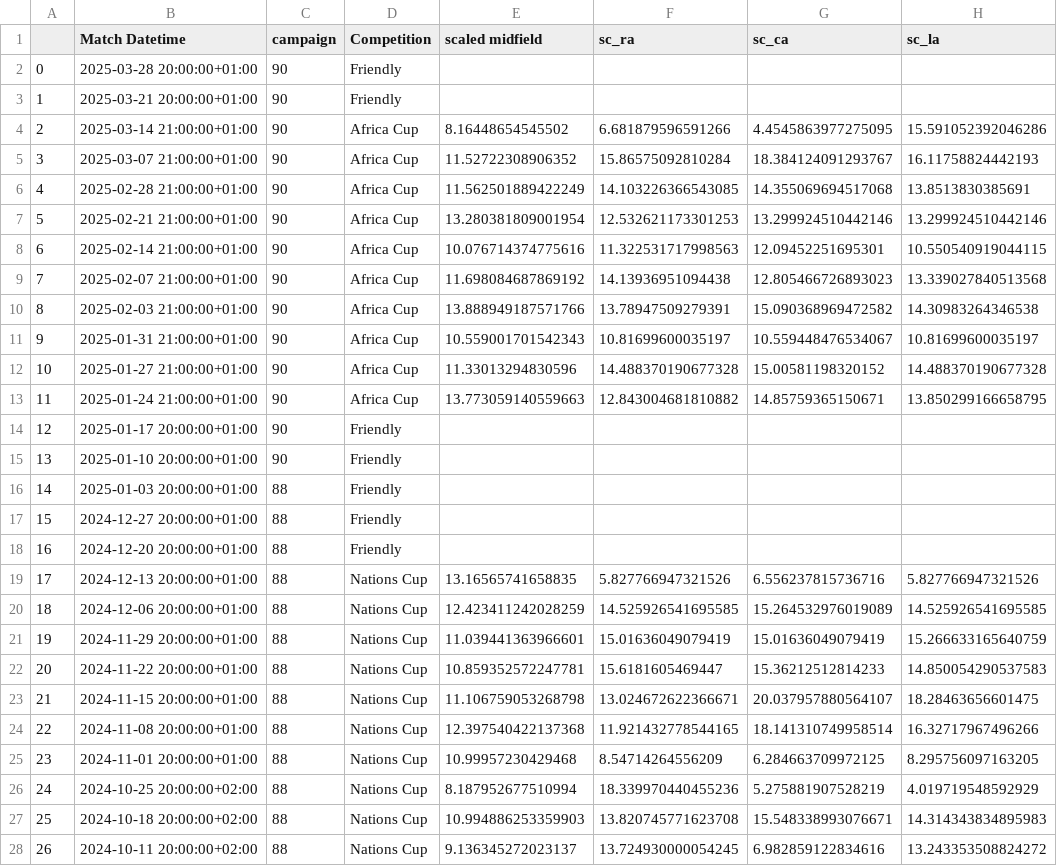
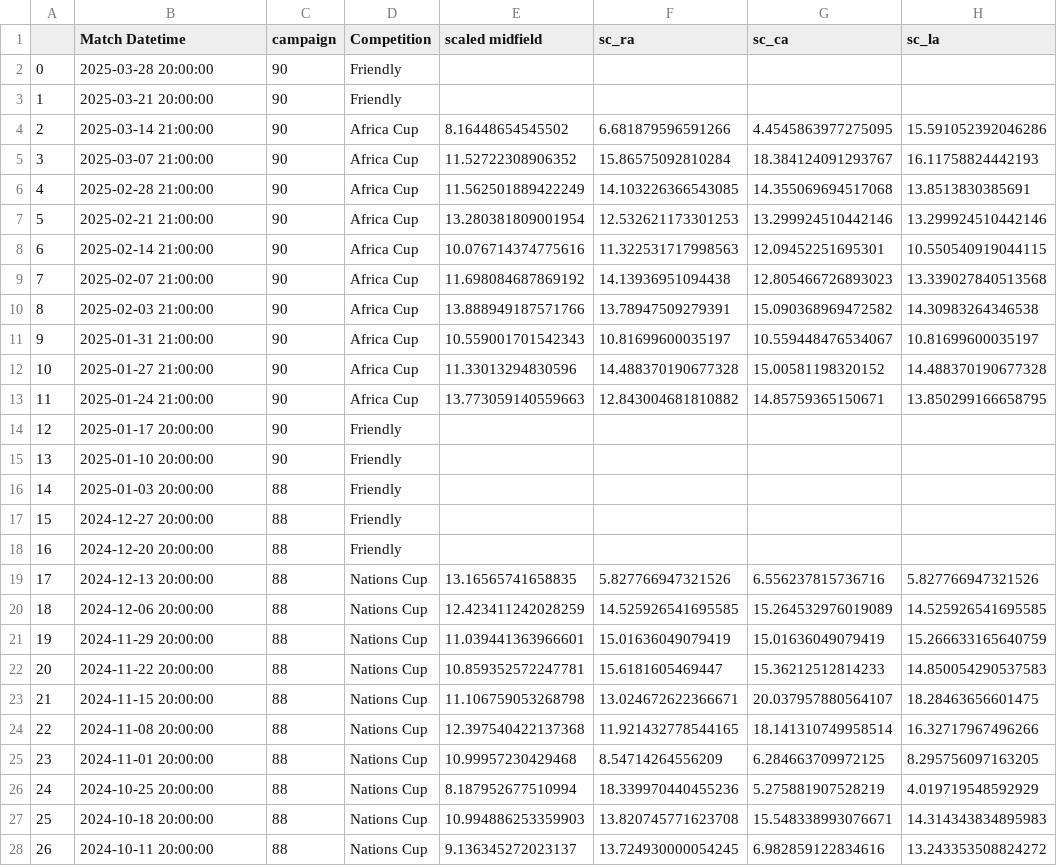
Before and after one commit to morgothsvoidpointer/kcirttah, a CSV file: 3249_ratings_data.csv, drawn as a sheet; only a part is shown; the diff covers the shown part only; the diff names each change by its address in the sheet, - before the commit and + after, or states it on an @@ line.

Commit message:
committing files

```diff
--- a/3249_ratings_data.csv
+++ b/3249_ratings_data.csv
-B2 (Match Datetime): 2025-03-28 20:00:00+01:00
+B2 (Match Datetime): 2025-03-28 20:00:00
-B3 (Match Datetime): 2025-03-21 20:00:00+01:00
+B3 (Match Datetime): 2025-03-21 20:00:00
-B4 (Match Datetime): 2025-03-14 21:00:00+01:00
+B4 (Match Datetime): 2025-03-14 21:00:00
-B5 (Match Datetime): 2025-03-07 21:00:00+01:00
+B5 (Match Datetime): 2025-03-07 21:00:00
-B6 (Match Datetime): 2025-02-28 21:00:00+01:00
+B6 (Match Datetime): 2025-02-28 21:00:00
-B7 (Match Datetime): 2025-02-21 21:00:00+01:00
+B7 (Match Datetime): 2025-02-21 21:00:00
-B8 (Match Datetime): 2025-02-14 21:00:00+01:00
+B8 (Match Datetime): 2025-02-14 21:00:00
-B9 (Match Datetime): 2025-02-07 21:00:00+01:00
+B9 (Match Datetime): 2025-02-07 21:00:00
-B10 (Match Datetime): 2025-02-03 21:00:00+01:00
+B10 (Match Datetime): 2025-02-03 21:00:00
-B11 (Match Datetime): 2025-01-31 21:00:00+01:00
+B11 (Match Datetime): 2025-01-31 21:00:00
-B12 (Match Datetime): 2025-01-27 21:00:00+01:00
+B12 (Match Datetime): 2025-01-27 21:00:00
-B13 (Match Datetime): 2025-01-24 21:00:00+01:00
+B13 (Match Datetime): 2025-01-24 21:00:00
-B14 (Match Datetime): 2025-01-17 20:00:00+01:00
+B14 (Match Datetime): 2025-01-17 20:00:00
-B15 (Match Datetime): 2025-01-10 20:00:00+01:00
+B15 (Match Datetime): 2025-01-10 20:00:00
-B16 (Match Datetime): 2025-01-03 20:00:00+01:00
+B16 (Match Datetime): 2025-01-03 20:00:00
-B17 (Match Datetime): 2024-12-27 20:00:00+01:00
+B17 (Match Datetime): 2024-12-27 20:00:00
-B18 (Match Datetime): 2024-12-20 20:00:00+01:00
+B18 (Match Datetime): 2024-12-20 20:00:00
-B19 (Match Datetime): 2024-12-13 20:00:00+01:00
+B19 (Match Datetime): 2024-12-13 20:00:00
-B20 (Match Datetime): 2024-12-06 20:00:00+01:00
+B20 (Match Datetime): 2024-12-06 20:00:00
-B21 (Match Datetime): 2024-11-29 20:00:00+01:00
+B21 (Match Datetime): 2024-11-29 20:00:00
-B22 (Match Datetime): 2024-11-22 20:00:00+01:00
+B22 (Match Datetime): 2024-11-22 20:00:00
-B23 (Match Datetime): 2024-11-15 20:00:00+01:00
+B23 (Match Datetime): 2024-11-15 20:00:00
-B24 (Match Datetime): 2024-11-08 20:00:00+01:00
+B24 (Match Datetime): 2024-11-08 20:00:00
-B25 (Match Datetime): 2024-11-01 20:00:00+01:00
+B25 (Match Datetime): 2024-11-01 20:00:00
-B26 (Match Datetime): 2024-10-25 20:00:00+02:00
+B26 (Match Datetime): 2024-10-25 20:00:00
-B27 (Match Datetime): 2024-10-18 20:00:00+02:00
+B27 (Match Datetime): 2024-10-18 20:00:00
-B28 (Match Datetime): 2024-10-11 20:00:00+02:00
+B28 (Match Datetime): 2024-10-11 20:00:00
```
Also changed, not shown: 100 edited cells elsewhere in this file.
